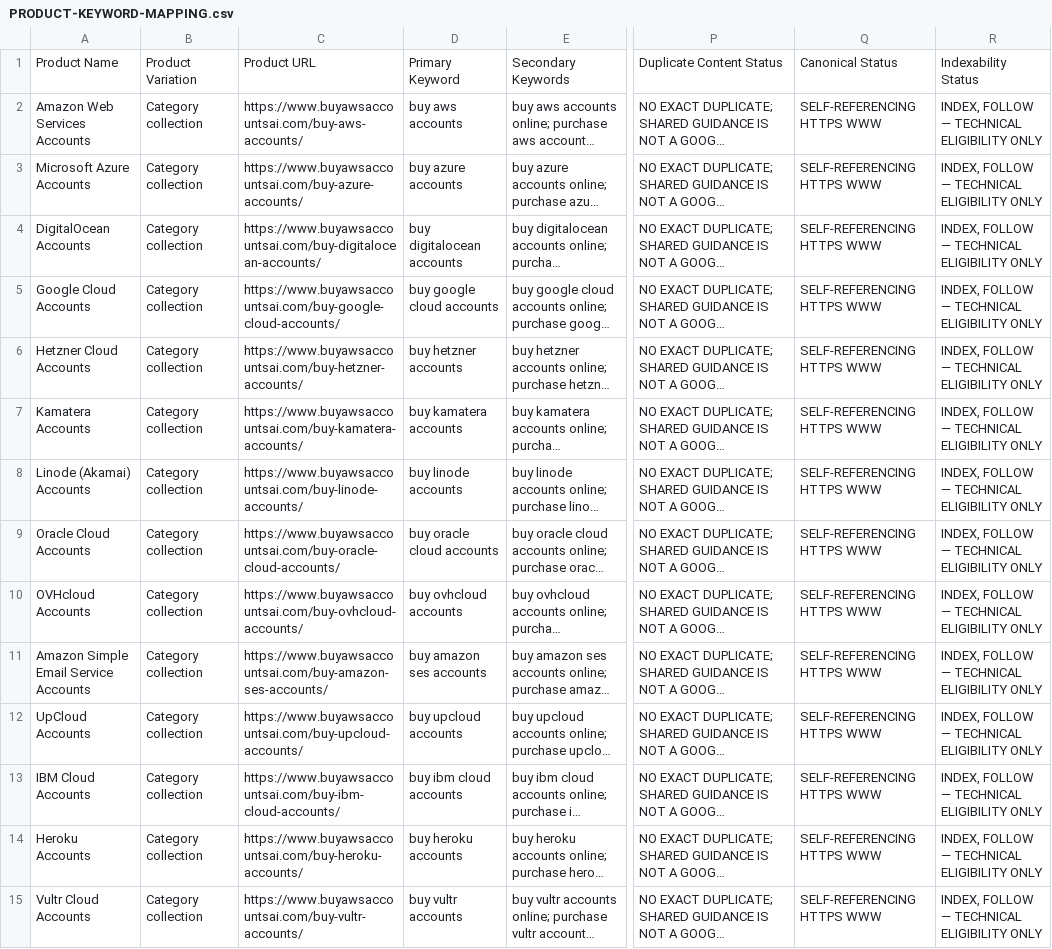
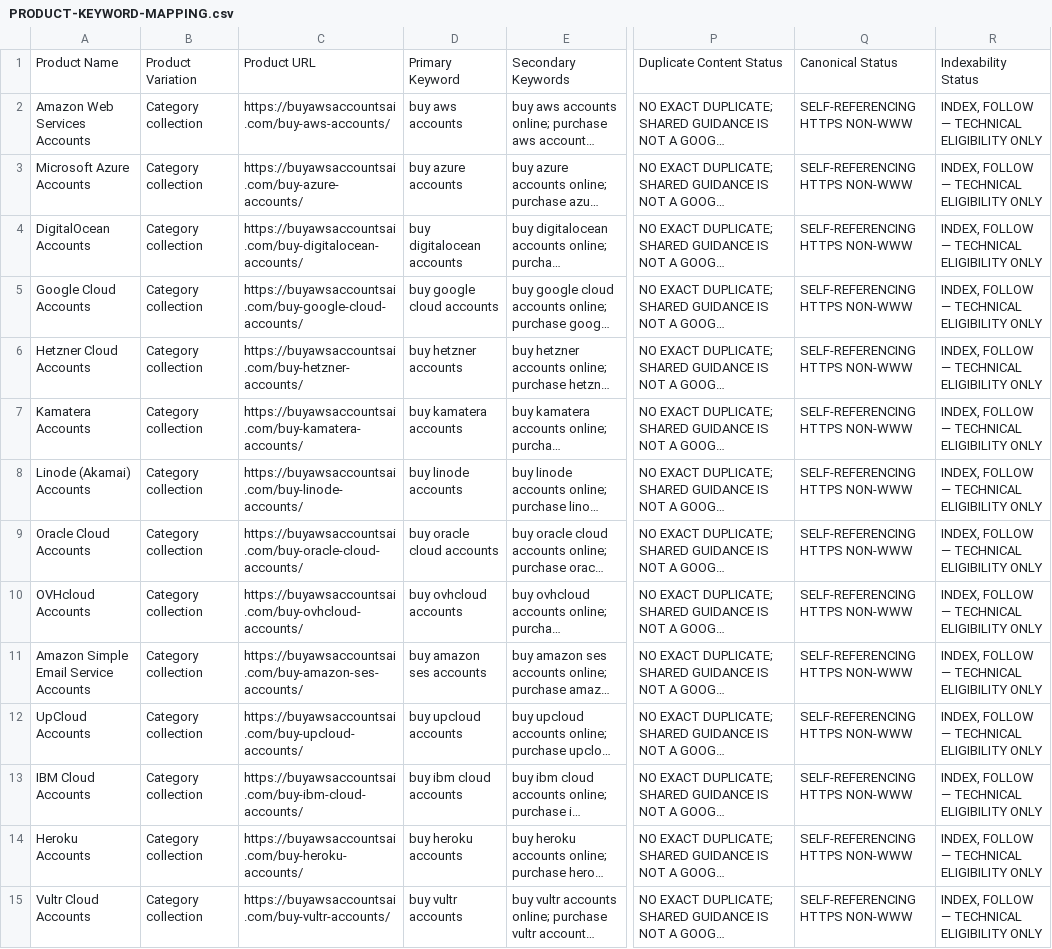
Before and after one commit to moba342/Buyawsaccountsai, a CSV file: docs/seo/PRODUCT-KEYWORD-MAPPING.csv, drawn as a sheet; only a part is shown, gaps mark what is left out; long unchanged cells end in …; the diff covers the shown part only; the diff names each change by its address in the sheet, - before the commit and + after, or states it on an @@ line.

Commit message:
Migrate canonical production origin to non-WWW while preserving keyword paths

```diff
--- a/docs/seo/PRODUCT-KEYWORD-MAPPING.csv
+++ b/docs/seo/PRODUCT-KEYWORD-MAPPING.csv
-C2: https://www.buyawsaccountsai.com/buy-aws-accounts/
+C2: https://buyawsaccountsai.com/buy-aws-accounts/
-Q2:Q15: SELF-REFERENCING HTTPS WWW
+Q2:Q15: SELF-REFERENCING HTTPS NON-WWW
-C3: https://www.buyawsaccountsai.com/buy-azure-accounts/
+C3: https://buyawsaccountsai.com/buy-azure-accounts/
-C4: https://www.buyawsaccountsai.com/buy-digitalocean-accounts/
+C4: https://buyawsaccountsai.com/buy-digitalocean-accounts/
-C5: https://www.buyawsaccountsai.com/buy-google-cloud-accounts/
+C5: https://buyawsaccountsai.com/buy-google-cloud-accounts/
-C6: https://www.buyawsaccountsai.com/buy-hetzner-accounts/
+C6: https://buyawsaccountsai.com/buy-hetzner-accounts/
-C7: https://www.buyawsaccountsai.com/buy-kamatera-accounts/
+C7: https://buyawsaccountsai.com/buy-kamatera-accounts/
-C8: https://www.buyawsaccountsai.com/buy-linode-accounts/
+C8: https://buyawsaccountsai.com/buy-linode-accounts/
-C9: https://www.buyawsaccountsai.com/buy-oracle-cloud-accounts/
+C9: https://buyawsaccountsai.com/buy-oracle-cloud-accounts/
-C10: https://www.buyawsaccountsai.com/buy-ovhcloud-accounts/
+C10: https://buyawsaccountsai.com/buy-ovhcloud-accounts/
-C11: https://www.buyawsaccountsai.com/buy-amazon-ses-accounts/
+C11: https://buyawsaccountsai.com/buy-amazon-ses-accounts/
-C12: https://www.buyawsaccountsai.com/buy-upcloud-accounts/
+C12: https://buyawsaccountsai.com/buy-upcloud-accounts/
-C13: https://www.buyawsaccountsai.com/buy-ibm-cloud-accounts/
+C13: https://buyawsaccountsai.com/buy-ibm-cloud-accounts/
-C14: https://www.buyawsaccountsai.com/buy-heroku-accounts/
+C14: https://buyawsaccountsai.com/buy-heroku-accounts/
-C15: https://www.buyawsaccountsai.com/buy-vultr-accounts/
+C15: https://buyawsaccountsai.com/buy-vultr-accounts/
```
Also changed, not shown: 136 edited cells elsewhere in this file, 40 other files.
